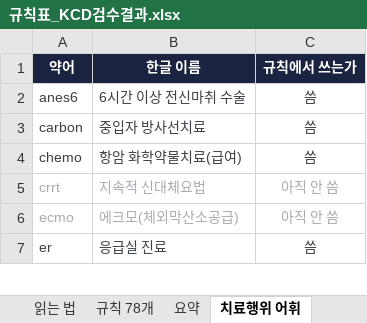
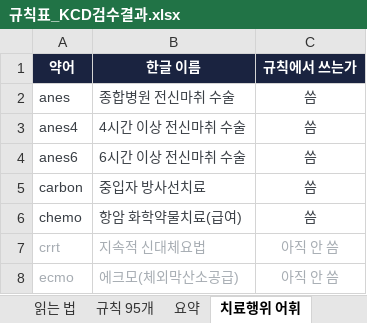
Before and after one commit to hunx11-sys/MeAI, an Excel workbook: dist/규칙표_KCD검수결과.xlsx, sheet 치료행위 어휘, drawn as a sheet; only a part is shown; the shorter side is filled out with more unchanged rows; values as stored, in another font and other column widths than the file's, no borders; the diff names each change by its address in the sheet, - before the commit and + after, or states it on an @@ line.

```diff
--- a/dist/규칙표_KCD검수결과.xlsx (sheet 치료행위 어휘)
+++ b/dist/규칙표_KCD검수결과.xlsx (sheet 치료행위 어휘)
-sheet tab: 규칙 78개
+sheet tab: 규칙 95개
+row 2: anes | 종합병원 전신마취 수술 | 씀
+row 3: anes4 | 4시간 이상 전신마취 수술 | 씀
```
Also changed, not shown: sheet 규칙 95개, sheet 요약, sheet 질병코드 그룹표, sheet 읽는 법, 15 other files.
